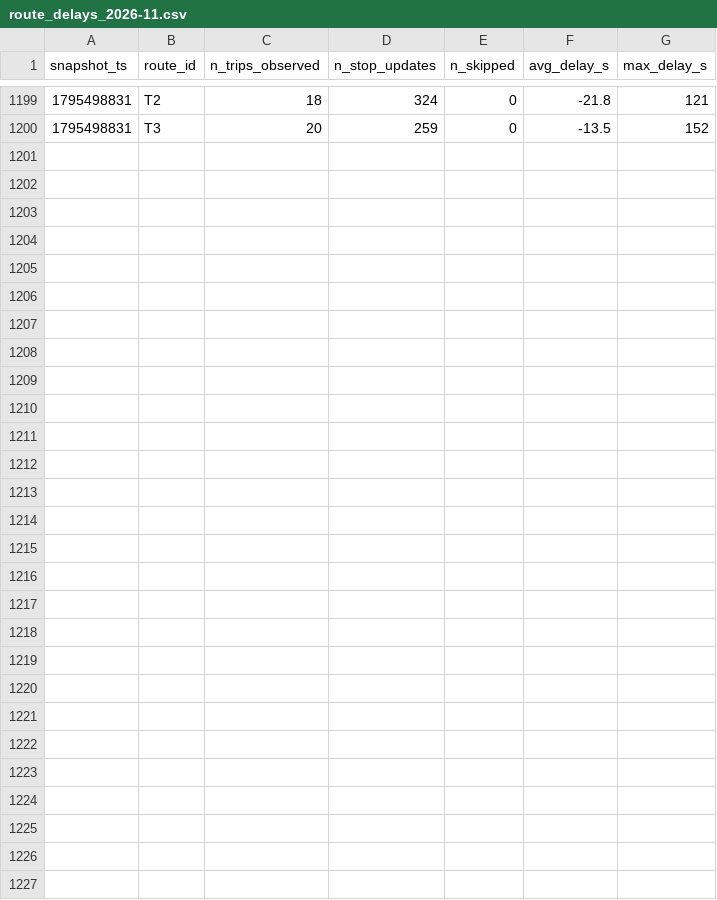
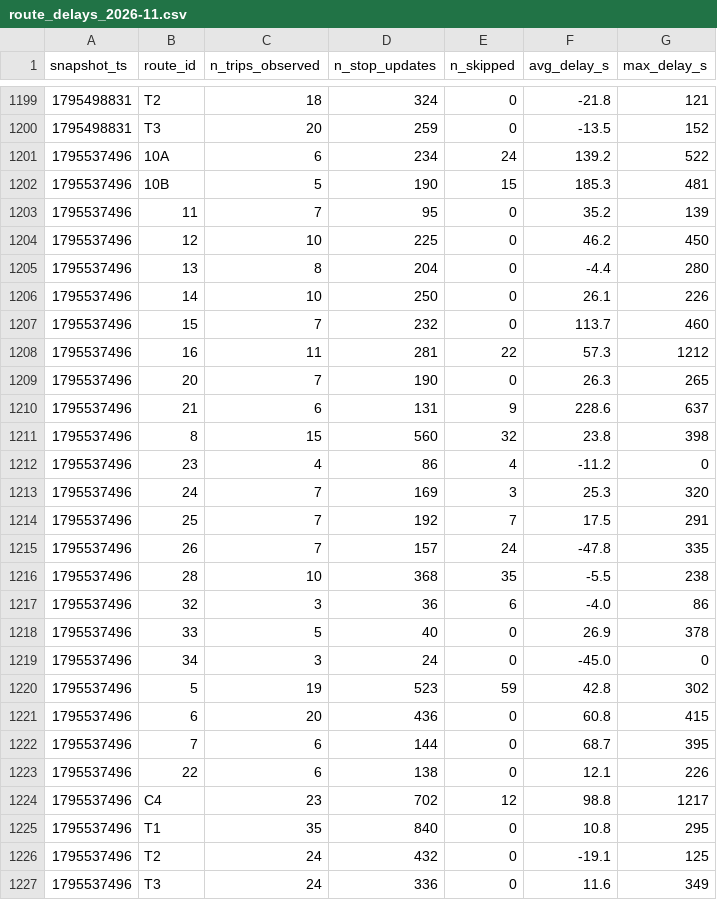
Before and after one commit to Ismail-Achibat-TD-TP-BI/TD2, a CSV file: data/history/route_delays_2026-11.csv, drawn as a sheet; only a part is shown, gaps mark what is left out.

```diff
--- a/data/history/route_delays_2026-11.csv
+++ b/data/history/route_delays_2026-11.csv
@@ -1200 +1200,28 @@ snapshot_ts,route_id,n_trips_observed,n_stop_updates,n_skipped,avg_delay_s,max_d
 1795498831,T3,20,259,0,-13.5,152
+1795537496,10A,6,234,24,139.2,522
+1795537496,10B,5,190,15,185.3,481
+1795537496,11,7,95,0,35.2,139
+1795537496,12,10,225,0,46.2,450
+1795537496,13,8,204,0,-4.4,280
+1795537496,14,10,250,0,26.1,226
+1795537496,15,7,232,0,113.7,460
+1795537496,16,11,281,22,57.3,1212
+1795537496,20,7,190,0,26.3,265
+1795537496,21,6,131,9,228.6,637
+1795537496,8,15,560,32,23.8,398
+1795537496,23,4,86,4,-11.2,0
+1795537496,24,7,169,3,25.3,320
+1795537496,25,7,192,7,17.5,291
+1795537496,26,7,157,24,-47.8,335
+1795537496,28,10,368,35,-5.5,238
+1795537496,32,3,36,6,-4.0,86
+1795537496,33,5,40,0,26.9,378
+1795537496,34,3,24,0,-45.0,0
+1795537496,5,19,523,59,42.8,302
+1795537496,6,20,436,0,60.8,415
+1795537496,7,6,144,0,68.7,395
+1795537496,22,6,138,0,12.1,226
+1795537496,C4,23,702,12,98.8,1217
+1795537496,T1,35,840,0,10.8,295
+1795537496,T2,24,432,0,-19.1,125
+1795537496,T3,24,336,0,11.6,349
```
Also changed, not shown: 1 other file.
